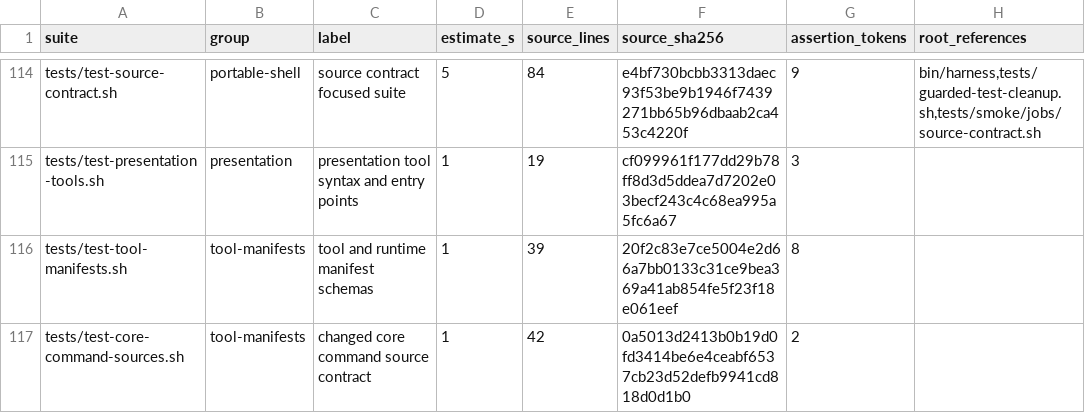
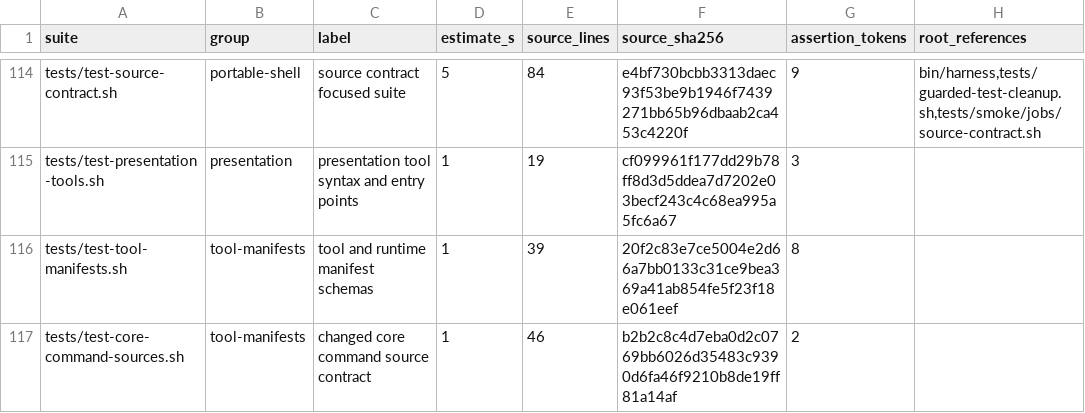
Before and after one commit to rioyokotalab/harness, a TSV file: docs/audits/nit002-essential-tests/inventory.tsv, drawn as a sheet; only a part is shown, gaps mark what is left out; the diff names each change by its address in the sheet, - before the commit and + after, or states it on an @@ line.

```diff
--- a/docs/audits/nit002-essential-tests/inventory.tsv
+++ b/docs/audits/nit002-essential-tests/inventory.tsv
-E117 (source_lines): 42
+E117 (source_lines): 46
-F117 (source_sha256): 0a5013d2413b0b19d0fd3414be6e4ceabf6537cb23d52defb9941cd818d0d1b0
+F117 (source_sha256): b2b2c8c4d7eba0d2c0769bb6026d35483c9390d6fa46f9210b8de19ff81a14af
```
Also changed, not shown: 2 other files.
